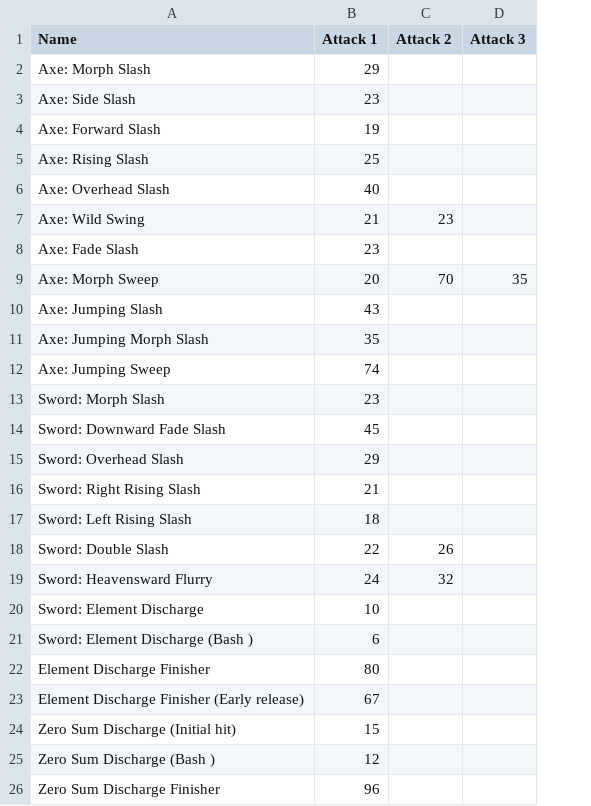
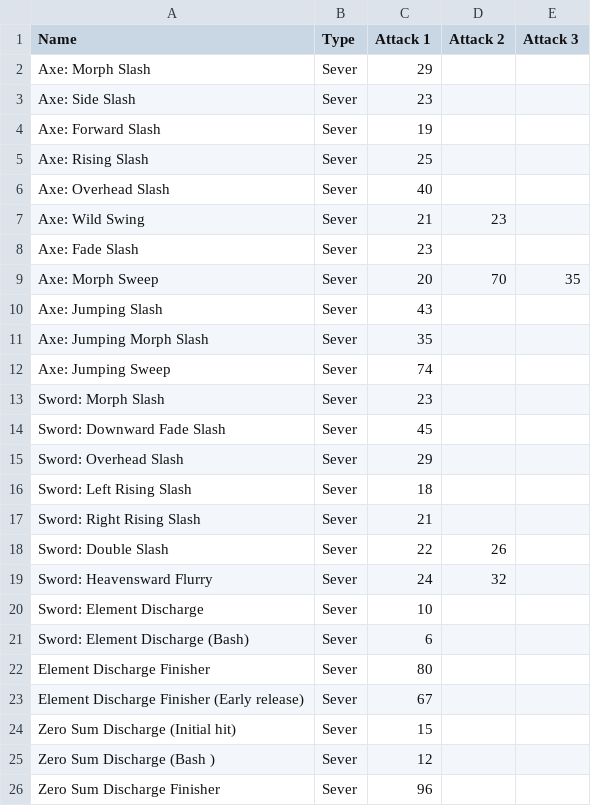
Before and after one commit to Povaz/MHWIceborneCalculator, a CSV file: files/weapons/switchaxe_mv.csv, drawn as a sheet; only a part is shown; the diff names each change by its address in the sheet, - before the commit and + after, or states it on an @@ line.

```diff
--- a/files/weapons/switchaxe_mv.csv
+++ b/files/weapons/switchaxe_mv.csv
+column B (Type), rows 2-15: all Sever; rows 17-26: all Sever
@@ row 17 moved to row 16: Sword: Left Rising Slash @@
-A21 (Name): Sword: Element Discharge (Bash )
+A21 (Name): Sword: Element Discharge (Bash)
```
Also changed, not shown: files/weapons/chargeblade_mv.csv, files/weapons/greatsword_mv.csv, 18 other files.
